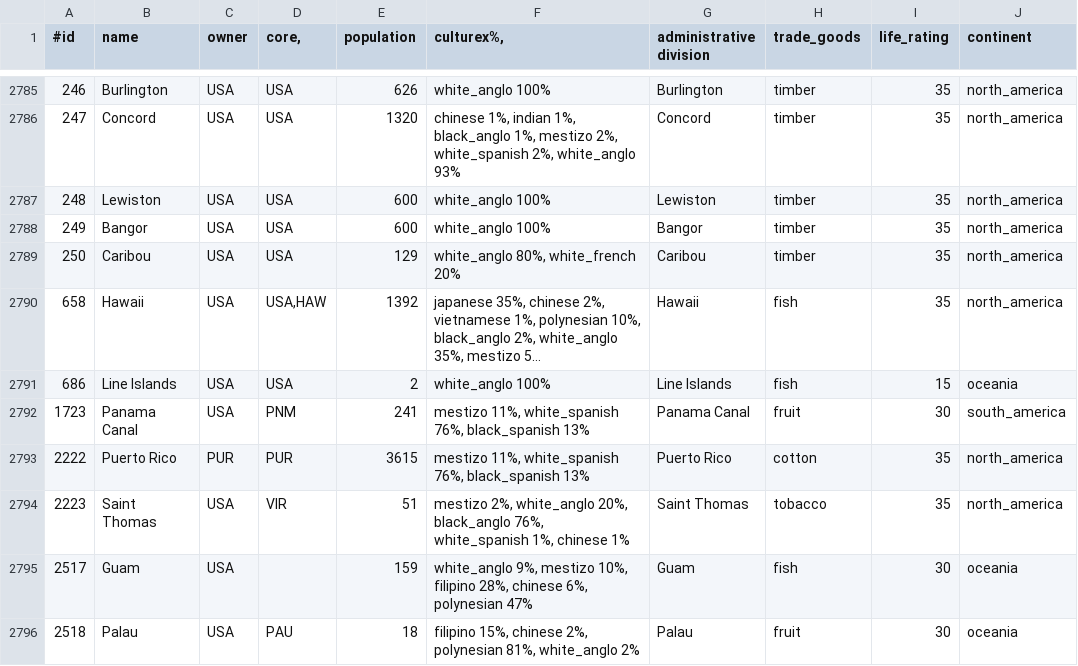
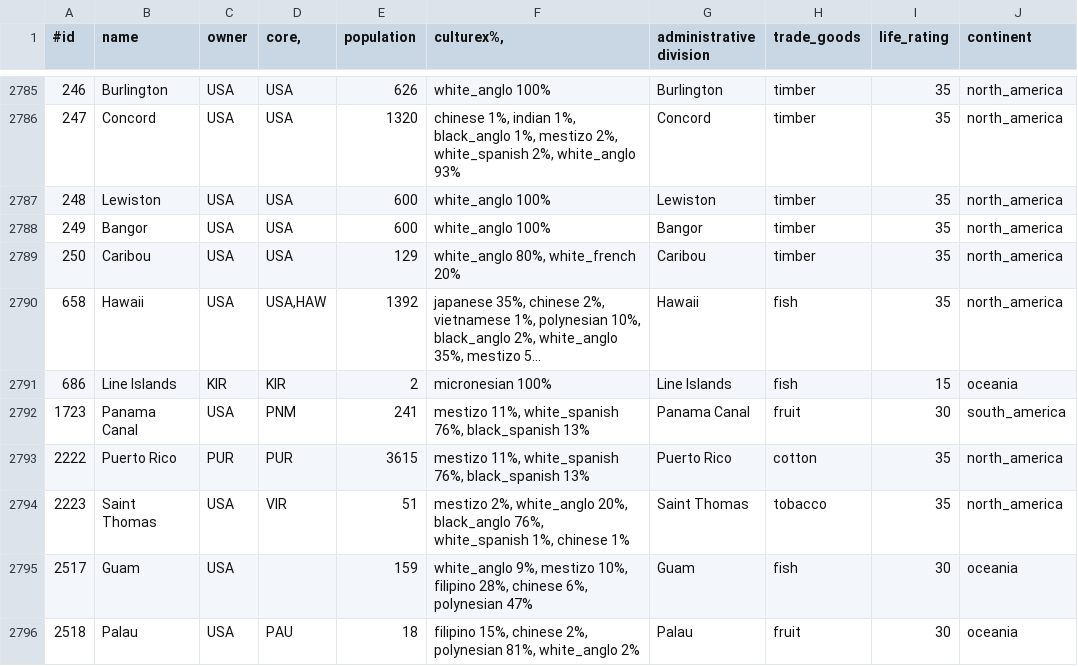
Before and after one commit to simsulla/nwomod, a CSV file: NWO/doc/history_pops_1992.csv, drawn as a sheet; only a part is shown, gaps mark what is left out; long unchanged cells end in …; the diff names each change by its address in the sheet, - before the commit and + after, or states it on an @@ line.

```diff
--- a/NWO/doc/history_pops_1992.csv
+++ b/NWO/doc/history_pops_1992.csv
-C2791 (owner): USA
+C2791 (owner): KIR
-D2791 (core,): USA
+D2791 (core,): KIR
-F2791 (culturex%,): white_anglo 100%
+F2791 (culturex%,): micronesian 100%
```
Also changed, not shown: NWO/doc/history_pops_1946.csv, 5 other files.
